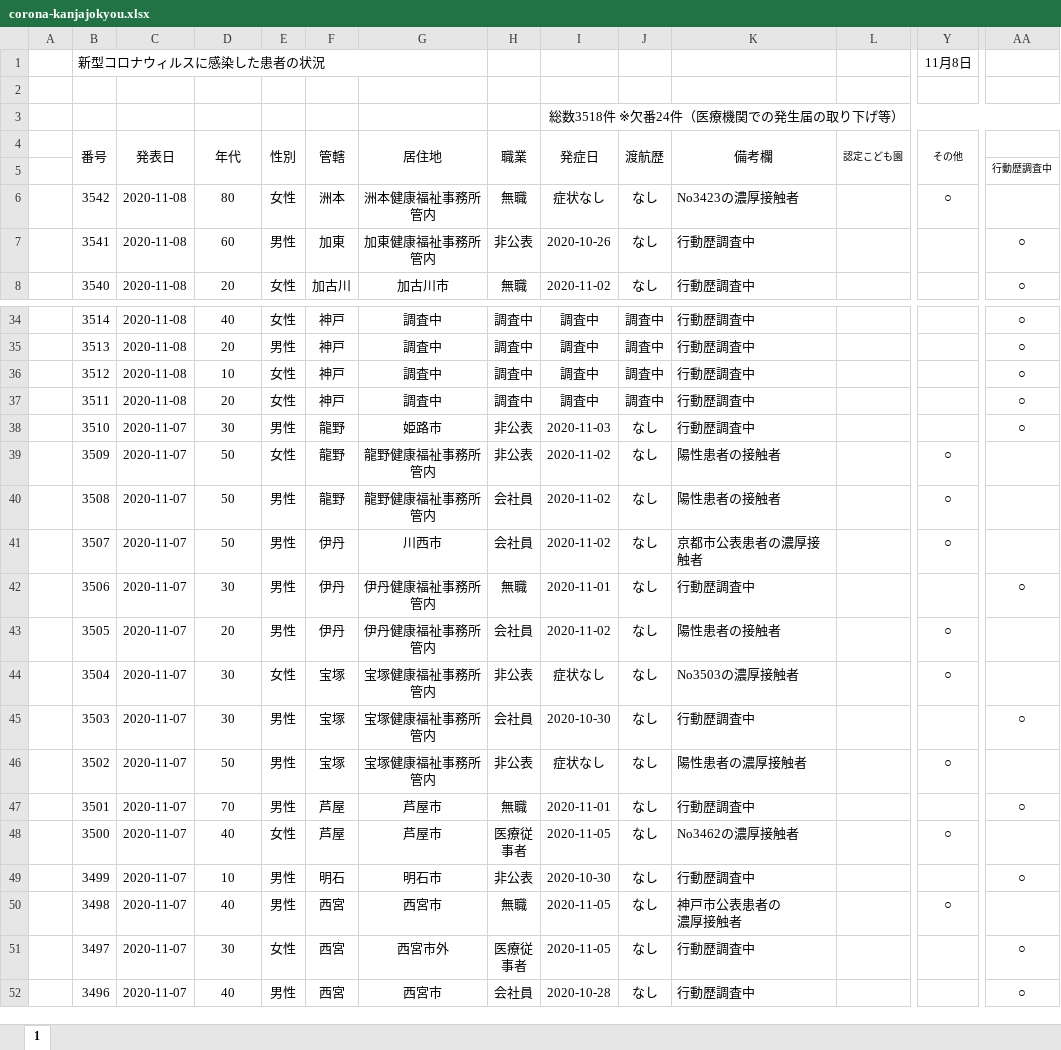
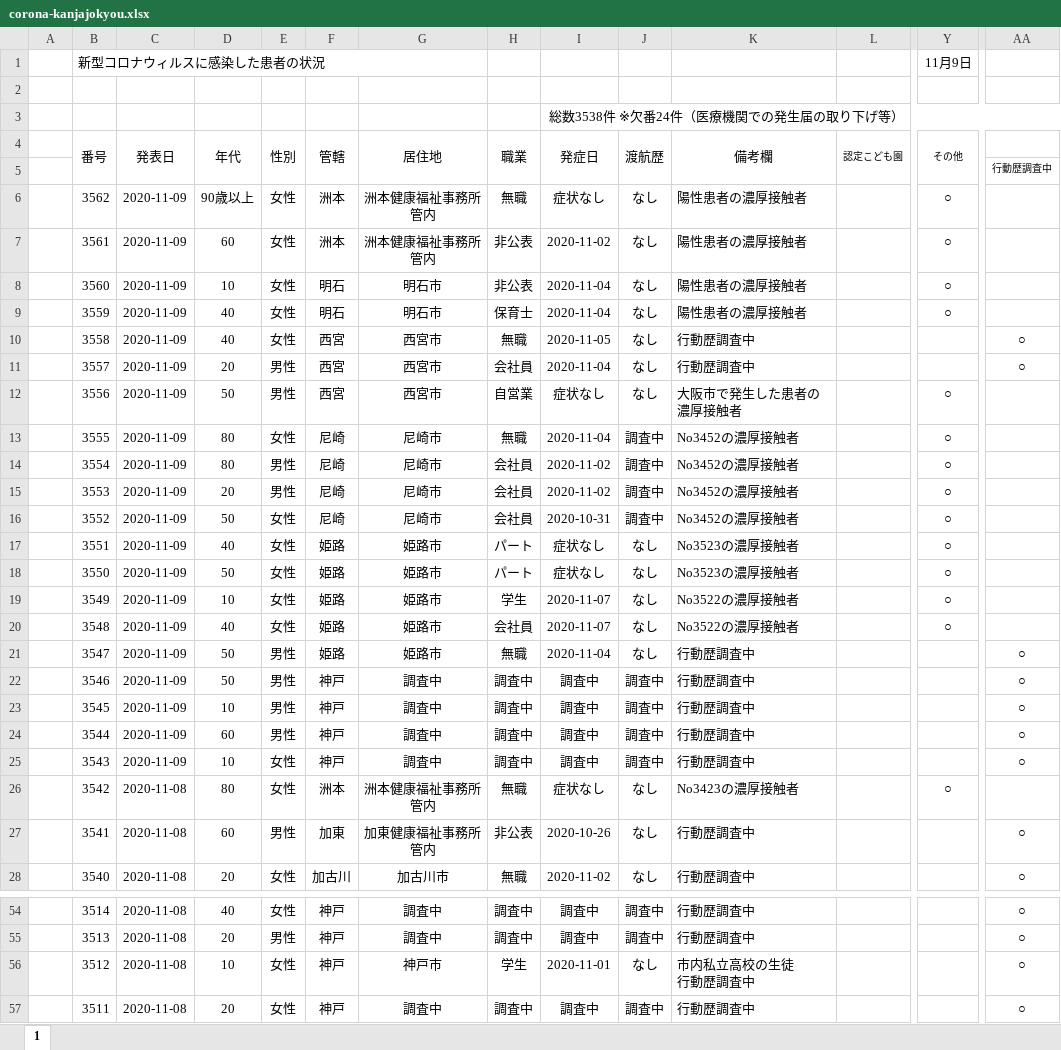
Before and after one commit to stop-covid19-hyogo/covid19-scraping, an Excel workbook: corona-kanjajokyou.xlsx, sheet 1, drawn as a sheet; only a part is shown, gaps mark what is left out; the shorter side is filled out with more unchanged rows; values as stored, in another font and other column widths than the file's, no borders; conditional formats not drawn; addresses are those after the commit; rows hold the shown columns only; ↵ is a line break in a cell; the diff covers the shown part only; the diff names each change by its address in the sheet, - before the commit and + after, or states it on an @@ line.

```diff
--- a/corona-kanjajokyou.xlsx (sheet 1)
+++ b/corona-kanjajokyou.xlsx (sheet 1)
-Y1 (その他): 11月8日
+Y1 (その他): 11月9日
-I3 (発症日): 総数3518件 ※欠番24件（医療機関での発生届の取り下げ等）
+I3 (発症日): 総数3538件 ※欠番24件（医療機関での発生届の取り下げ等）
+row 6:  | 3562 | 2020-11-09 | 90歳以上 | 女性 | 洲本 | 洲本健康福祉事務所管内 | 無職 | 症状なし | なし | 陽性患者の濃厚接触者 |  | ○
+row 7:  | 3561 | 2020-11-09 | 60 | 女性 | 洲本 | 洲本健康福祉事務所管内 | 非公表 | 2020-11-02 | なし | 陽性患者の濃厚接触者 |  | ○
+row 8:  | 3560 | 2020-11-09 | 10 | 女性 | 明石 | 明石市 | 非公表 | 2020-11-04 | なし | 陽性患者の濃厚接触者 |  | ○
+row 9:  | 3559 | 2020-11-09 | 40 | 女性 | 明石 | 明石市 | 保育士 | 2020-11-04 | なし | 陽性患者の濃厚接触者 |  | ○
+row 10:  | 3558 | 2020-11-09 | 40 | 女性 | 西宮 | 西宮市 | 無職 | 2020-11-05 | なし | 行動歴調査中 |  |  | ○
+row 11:  | 3557 | 2020-11-09 | 20 | 男性 | 西宮 | 西宮市 | 会社員 | 2020-11-04 | なし | 行動歴調査中 |  |  | ○
+row 12:  | 3556 | 2020-11-09 | 50 | 男性 | 西宮 | 西宮市 | 自営業 | 症状なし | なし | 大阪市で発生した患者の濃厚接触者 |  | ○
+row 13:  | 3555 | 2020-11-09 | 80 | 女性 | 尼崎 | 尼崎市 | 無職 | 2020-11-04 | 調査中 | No3452の濃厚接触者 |  | ○
+row 14:  | 3554 | 2020-11-09 | 80 | 男性 | 尼崎 | 尼崎市 | 会社員 | 2020-11-02 | 調査中 | No3452の濃厚接触者 |  | ○
+row 15:  | 3553 | 2020-11-09 | 20 | 男性 | 尼崎 | 尼崎市 | 会社員 | 2020-11-02 | 調査中 | No3452の濃厚接触者 |  | ○
+row 16:  | 3552 | 2020-11-09 | 50 | 女性 | 尼崎 | 尼崎市 | 会社員 | 2020-10-31 | 調査中 | No3452の濃厚接触者 |  | ○
+row 17:  | 3551 | 2020-11-09 | 40 | 女性 | 姫路 | 姫路市 | パート | 症状なし | なし | No3523の濃厚接触者 |  | ○
+row 18:  | 3550 | 2020-11-09 | 50 | 女性 | 姫路 | 姫路市 | パート | 症状なし | なし | No3523の濃厚接触者 |  | ○
+row 19:  | 3549 | 2020-11-09 | 10 | 女性 | 姫路 | 姫路市 | 学生 | 2020-11-07 | なし | No3522の濃厚接触者 |  | ○
+row 20:  | 3548 | 2020-11-09 | 40 | 女性 | 姫路 | 姫路市 | 会社員 | 2020-11-07 | なし | No3522の濃厚接触者 |  | ○
+row 21:  | 3547 | 2020-11-09 | 50 | 男性 | 姫路 | 姫路市 | 無職 | 2020-11-04 | なし | 行動歴調査中 |  |  | ○
+row 22:  | 3546 | 2020-11-09 | 50 | 男性 | 神戸 | 調査中 | 調査中 | 調査中 | 調査中 | 行動歴調査中 |  |  | ○
+row 23:  | 3545 | 2020-11-09 | 10 | 男性 | 神戸 | 調査中 | 調査中 | 調査中 | 調査中 | 行動歴調査中 |  |  | ○
+row 24:  | 3544 | 2020-11-09 | 60 | 男性 | 神戸 | 調査中 | 調査中 | 調査中 | 調査中 | 行動歴調査中 |  |  | ○
+row 25:  | 3543 | 2020-11-09 | 10 | 女性 | 神戸 | 調査中 | 調査中 | 調査中 | 調査中 | 行動歴調査中 |  |  | ○
-G56 (居住地): 調査中
+G56 (居住地): 神戸市
-H56 (職業): 調査中
+H56 (職業): 学生
-I56 (発症日): 調査中
+I56 (発症日): 2020-11-01
-J56 (渡航歴): 調査中
+J56 (渡航歴): なし
-K56 (備考欄): 行動歴調査中
+K56 (備考欄): 市内私立高校の生徒 ↵ 行動歴調査中
```
Also changed, not shown: 2 edited cells elsewhere in this sheet, formulas that keep their value, 6 other files.
